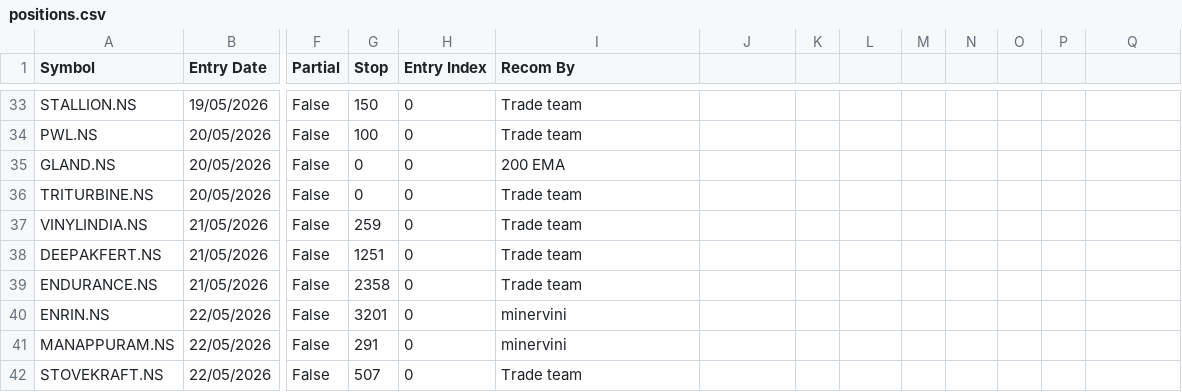
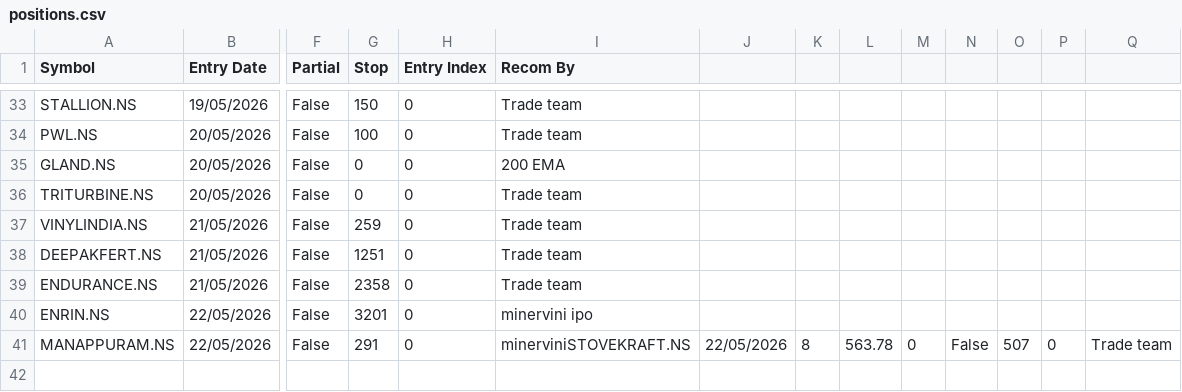
Before and after one commit to jyotisakhare/FVGCheck, a CSV file: minervini/positions.csv, drawn as a sheet; only a part is shown, gaps mark what is left out; rows hold the shown columns only; the diff names each change by its address in the sheet, - before the commit and + after, or states it on an @@ line.

```diff
--- a/minervini/positions.csv
+++ b/minervini/positions.csv
-I40 (Recom By): minervini
+I40 (Recom By): minervini ipo
-I41 (Recom By): minervini
+I41 (Recom By): minerviniSTOVEKRAFT.NS
-J41: (empty)
+J41: 22/05/2026
-K41: (empty)
+K41: 8
-L41: (empty)
+L41: 563.78
-M41: (empty)
+M41: 0
-N41: (empty)
+N41: False
-O41: (empty)
+O41: 507
-P41: (empty)
+P41: 0
-Q41: (empty)
+Q41: Trade team
-row 42: STOVEKRAFT.NS | 22/05/2026 | False | 507 | 0 | Trade team
```
Also changed, not shown: 3 other files.
